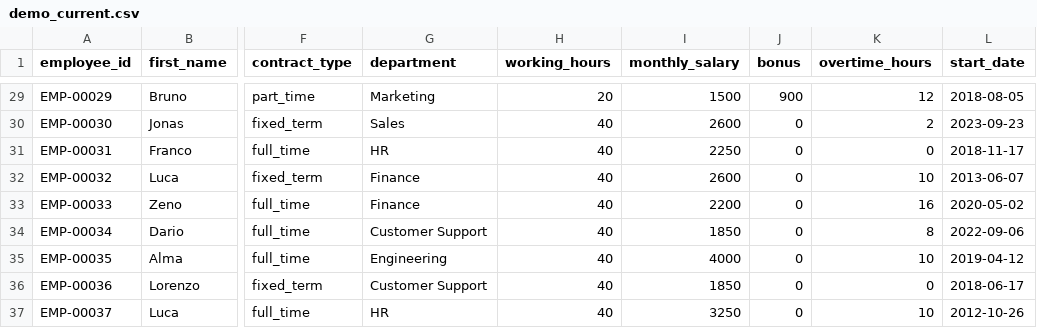
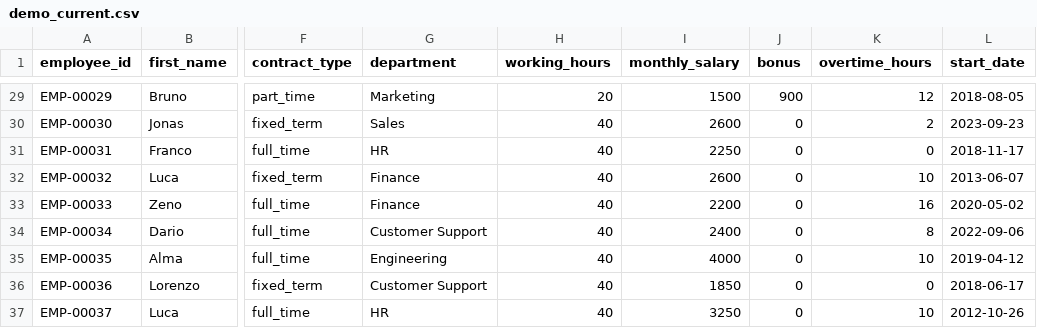
Before and after one commit to monellonasti/ops-reconciliation-engine, a CSV file: data/demo_current.csv, drawn as a sheet; only a part is shown, gaps mark what is left out; the diff names each change by its address in the sheet, - before the commit and + after, or states it on an @@ line.

```diff
--- a/data/demo_current.csv
+++ b/data/demo_current.csv
-I34 (monthly_salary): 1850
+I34 (monthly_salary): 2400
```
Also changed, not shown: data/demo_previous.csv, 9 other files.
